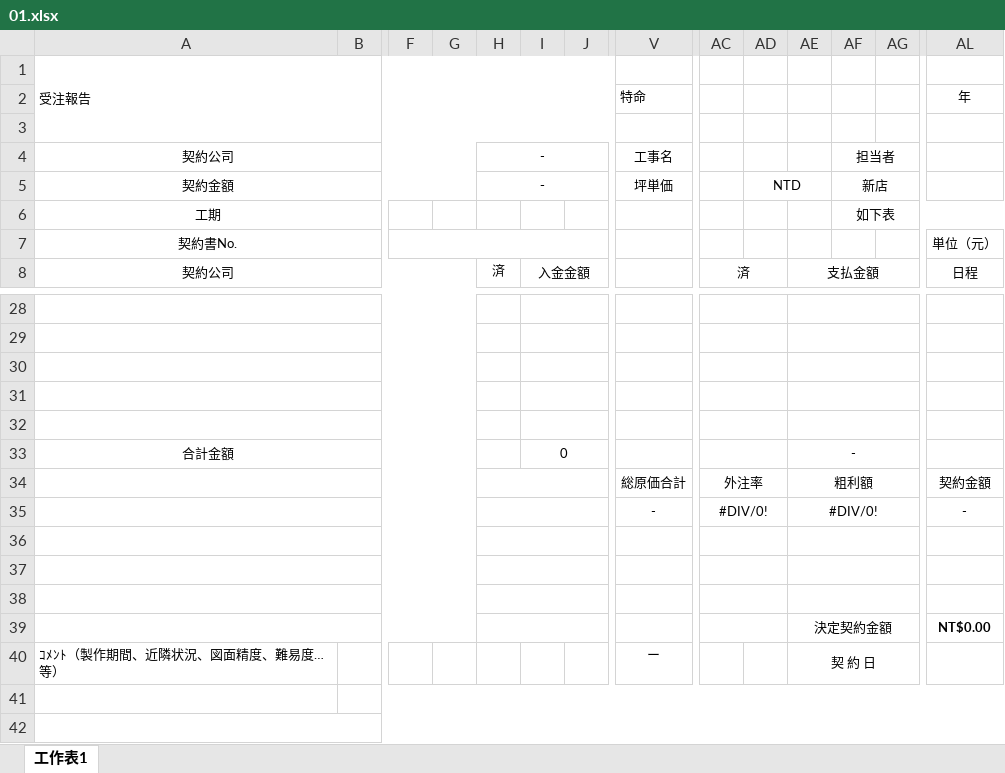
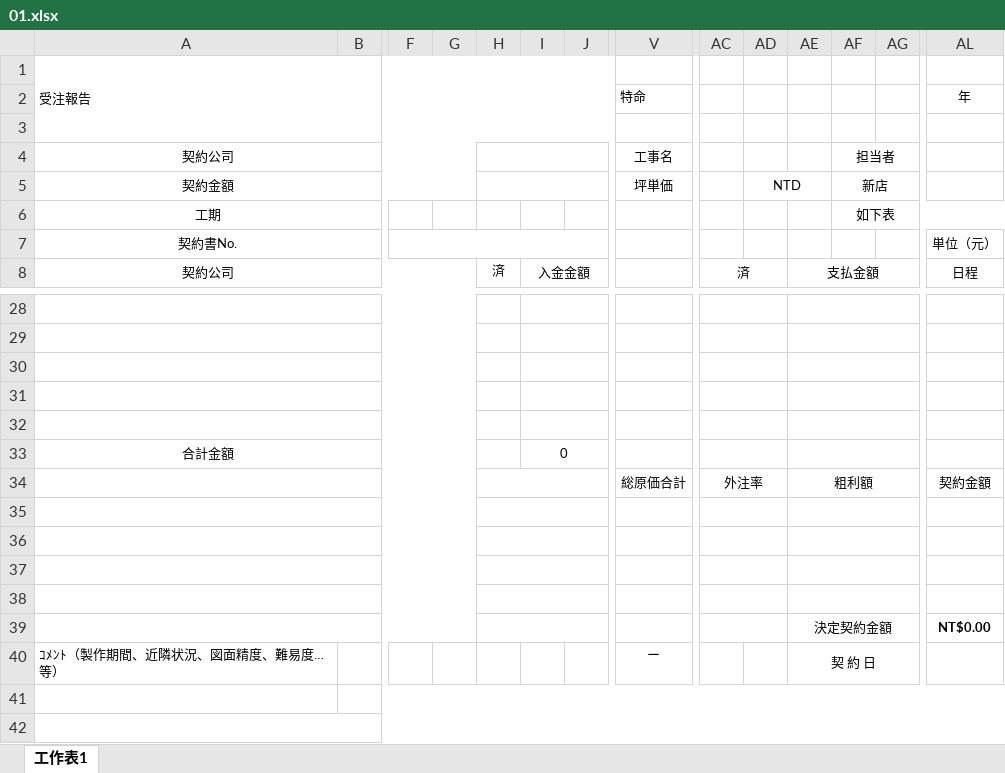
Before and after one commit to Jimmy1186/Dashboard-t3, an Excel workbook: src/doc/01.xlsx, sheet 工作表1, drawn as a sheet; only a part is shown, gaps mark what is left out; values as stored, in another font and other column widths than the file's, no borders; rows hold the shown columns only; the diff names each change by its address in the sheet, - before the commit and + after, or states it on an @@ line.

```diff
--- a/src/doc/01.xlsx (sheet 工作表1)
+++ b/src/doc/01.xlsx (sheet 工作表1)
-H4:H5: -
+H4:H5: (empty)
-AE33: -
+AE33: (empty)
-row 35:  |  |  |  |  |  |  | - | #DIV/0! |  | #DIV/0! |  |  | -
+row 35: (empty)
```
Also changed, not shown: public/01.xlsx, 2 other files.
